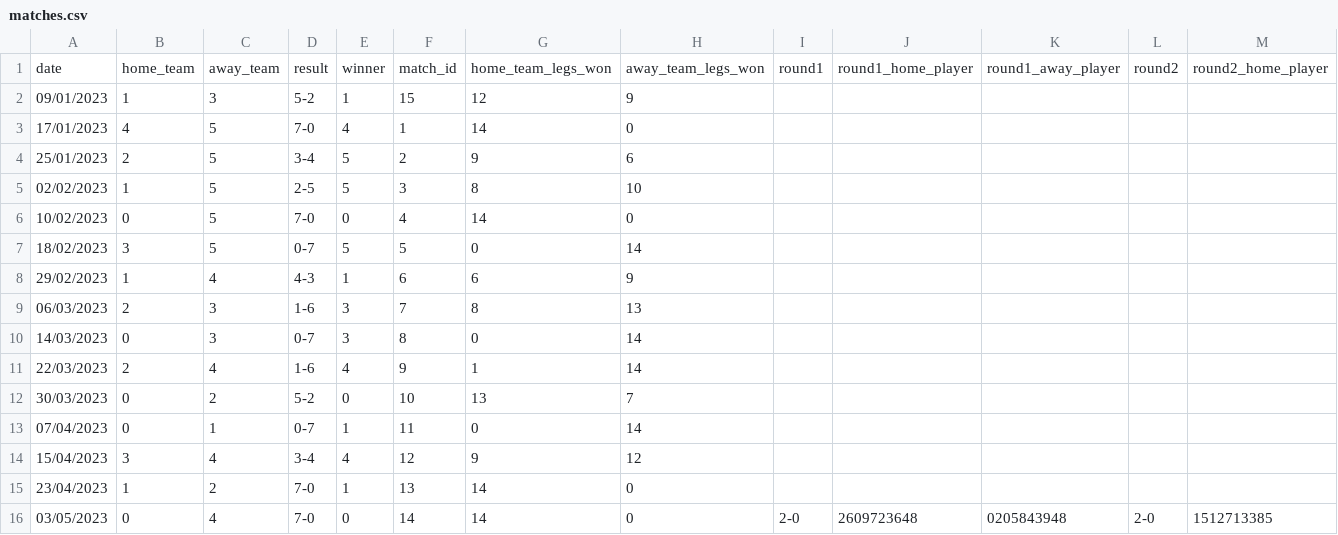
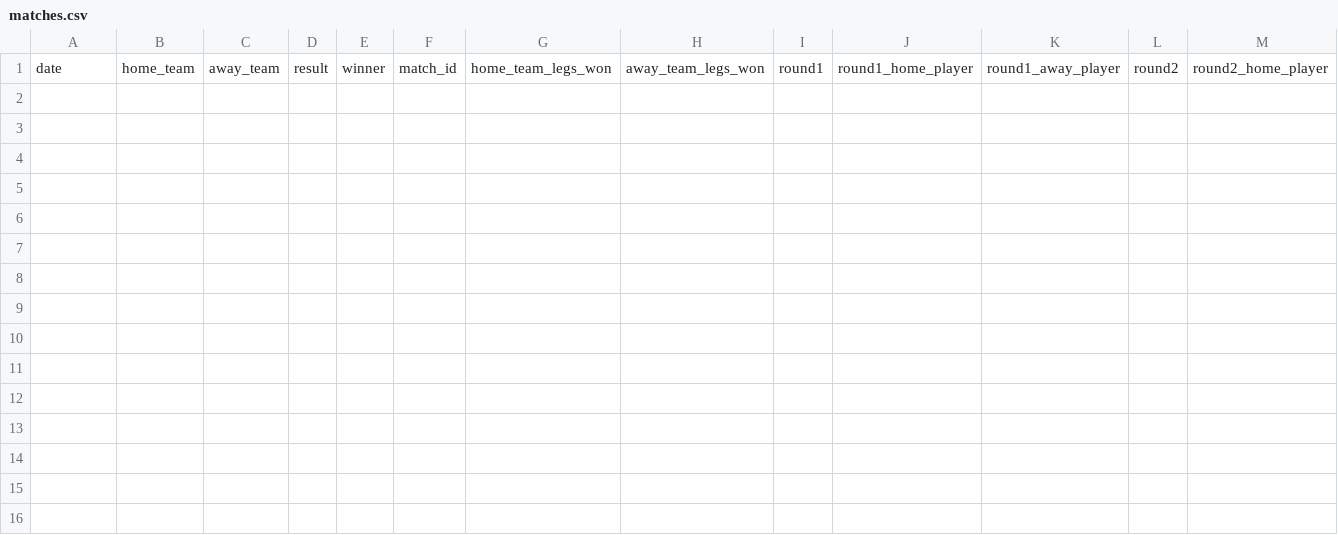
Before and after one commit to bjarnie22/Hopur_12_VNL1, a CSV file: RU_Basement_Open/files/matches.csv, drawn as a sheet; only a part is shown; rows hold the shown columns only; the diff names each change by its address in the sheet, - before the commit and + after, or states it on an @@ line.

```diff
--- a/RU_Basement_Open/files/matches.csv
+++ b/RU_Basement_Open/files/matches.csv
-row 2: 09/01/2023 | 1 | 3 | 5-2 | 1 | 15 | 12 | 9
-row 3: 17/01/2023 | 4 | 5 | 7-0 | 4 | 1 | 14 | 0
-row 4: 25/01/2023 | 2 | 5 | 3-4 | 5 | 2 | 9 | 6
-row 5: 02/02/2023 | 1 | 5 | 2-5 | 5 | 3 | 8 | 10
-row 6: 10/02/2023 | 0 | 5 | 7-0 | 0 | 4 | 14 | 0
-row 7: 18/02/2023 | 3 | 5 | 0-7 | 5 | 5 | 0 | 14
-row 8: 29/02/2023 | 1 | 4 | 4-3 | 1 | 6 | 6 | 9
-row 9: 06/03/2023 | 2 | 3 | 1-6 | 3 | 7 | 8 | 13
-row 10: 14/03/2023 | 0 | 3 | 0-7 | 3 | 8 | 0 | 14
-row 11: 22/03/2023 | 2 | 4 | 1-6 | 4 | 9 | 1 | 14
-row 12: 30/03/2023 | 0 | 2 | 5-2 | 0 | 10 | 13 | 7
-row 13: 07/04/2023 | 0 | 1 | 0-7 | 1 | 11 | 0 | 14
-row 14: 15/04/2023 | 3 | 4 | 3-4 | 4 | 12 | 9 | 12
-row 15: 23/04/2023 | 1 | 2 | 7-0 | 1 | 13 | 14 | 0
-row 16: 03/05/2023 | 0 | 4 | 7-0 | 0 | 14 | 14 | 0 | 2-0 | 2609723648 | 0205843948 | 2-0 | 1512713385
```
Also changed, not shown: RU_Basement_Open/files/players.csv, 13 other files.
